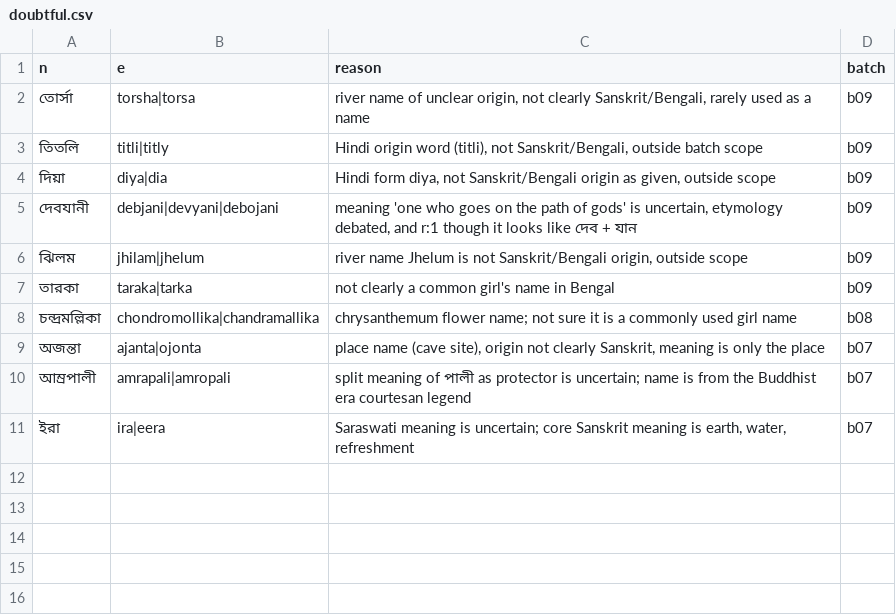
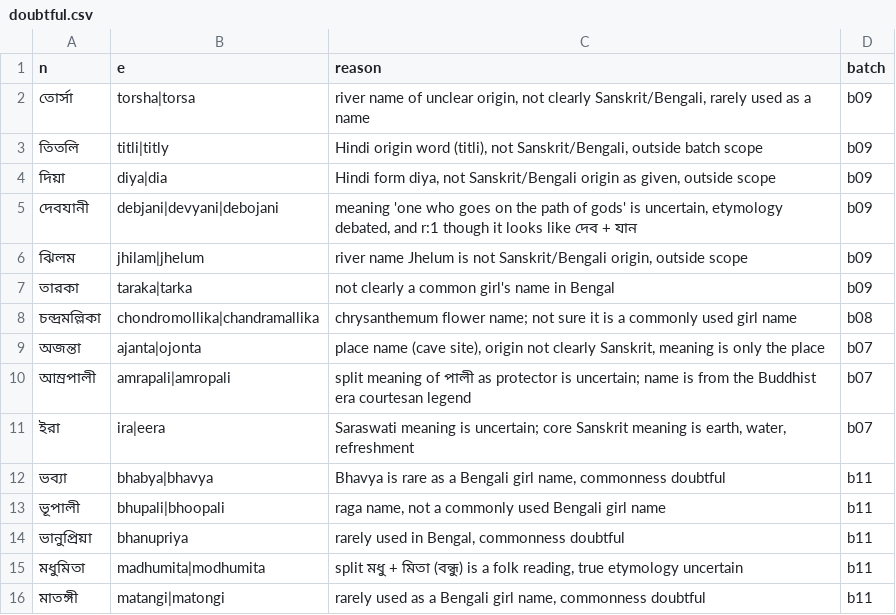
Before and after one commit to Gyanmokshaa/ubiquitous-parakeet, a CSV file: namkotha-names/doubtful.csv, drawn as a sheet.

```diff
--- a/namkotha-names/doubtful.csv
+++ b/namkotha-names/doubtful.csv
@@ -11 +11,6 @@ n,e,reason,batch
 ইরা,ira|eera,"Saraswati meaning is uncertain; core Sanskrit meaning is earth, water, refreshment",b07
+ভব্যা,bhabya|bhavya,"Bhavya is rare as a Bengali girl name, commonness doubtful",b11
+ভূপালী,bhupali|bhoopali,"raga name, not a commonly used Bengali girl name",b11
+ভানুপ্রিয়া,bhanupriya,"rarely used in Bengal, commonness doubtful",b11
+মধুমিতা,madhumita|modhumita,"split মধু + মিতা (বন্ধু) is a folk reading, true etymology uncertain",b11
+মাতঙ্গী,matangi|matongi,"rarely used as a Bengali girl name, commonness doubtful",b11
```
Also changed, not shown: 4 other files.
